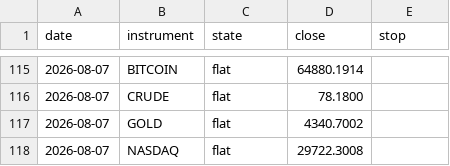
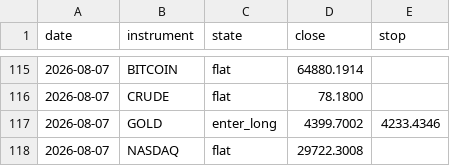
Before and after one commit to ChenGamingIL/falxi-trend-terminal, a CSV file: forward_log.csv, drawn as a sheet; only a part is shown, gaps mark what is left out.

Commit message:
journal: daily state

```diff
--- a/forward_log.csv
+++ b/forward_log.csv
@@ -116,3 +116,3 @@ date,instrument,state,close,stop
 2026-08-07,CRUDE,flat,78.1800,
-2026-08-07,GOLD,flat,4340.7002,
+2026-08-07,GOLD,enter_long,4399.7002,4233.4346
 2026-08-07,NASDAQ,flat,29722.3008,
```
